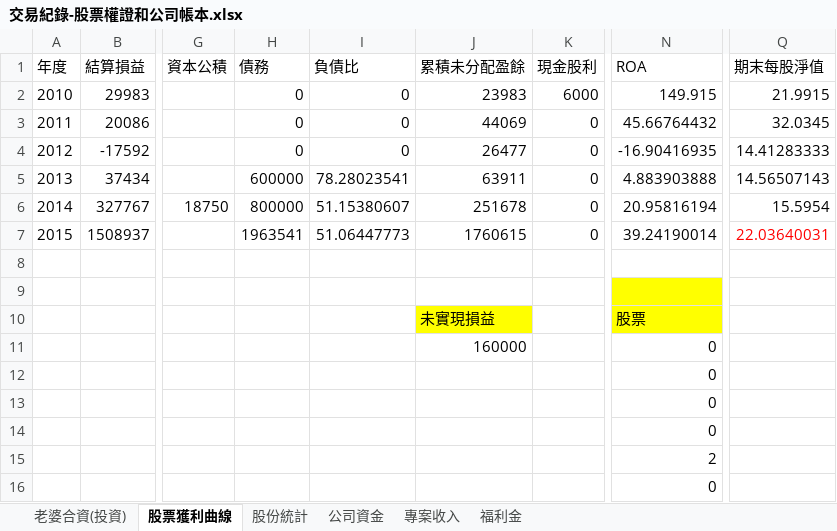
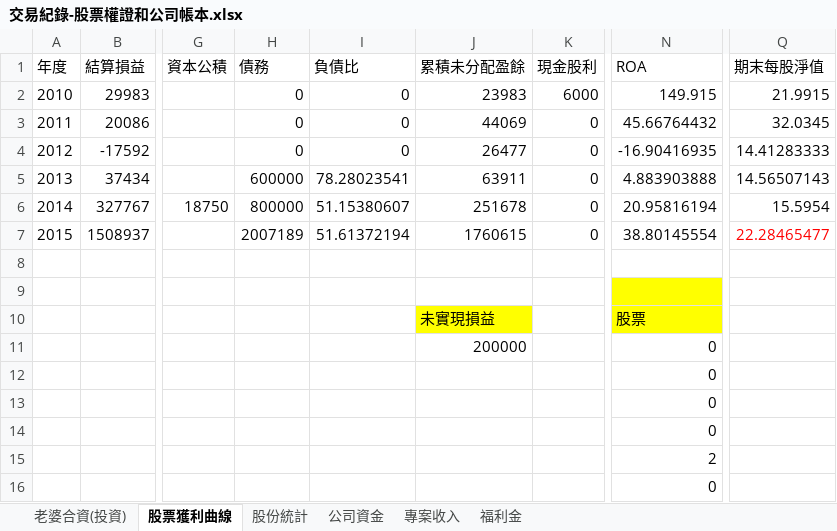
Before and after one commit to dada2cindy/tradeuse-dada2cindy, an Excel workbook: 交易紀錄/交易紀錄-股票權證和公司帳本.xlsx, sheet 股票獲利曲線, drawn as a sheet; only a part is shown, gaps mark what is left out; values as stored, in another font and other column widths than the file's, no borders; charts and pictures not drawn; the diff names each change by its address in the sheet, - before the commit and + after, or states it on an @@ line.

```diff
--- a/交易紀錄/交易紀錄-股票權證和公司帳本.xlsx (sheet 股票獲利曲線)
+++ b/交易紀錄/交易紀錄-股票權證和公司帳本.xlsx (sheet 股票獲利曲線)
-H7 (債務): 1963541
+H7 (債務): 2007189
-I7 (負債比): 51.06447773
+I7 (負債比): 51.61372194
-N7 (ROA): 39.24190014
+N7 (ROA): 38.80145554
-Q7 (期末每股淨值): 22.03640031
+Q7 (期末每股淨值): 22.28465477
-J11 (累積未分配盈餘): 160000
+J11 (累積未分配盈餘): 200000
```
Also changed, not shown: charts or pictures.
